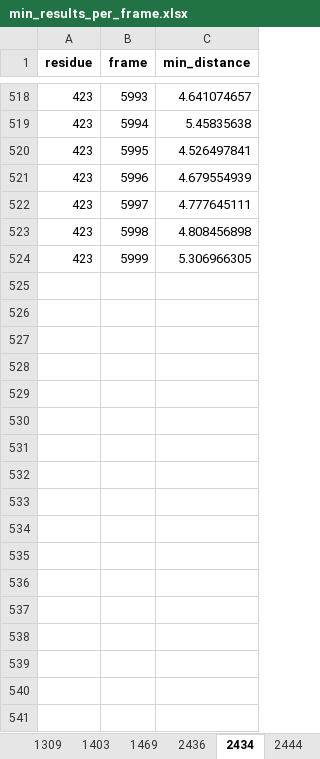
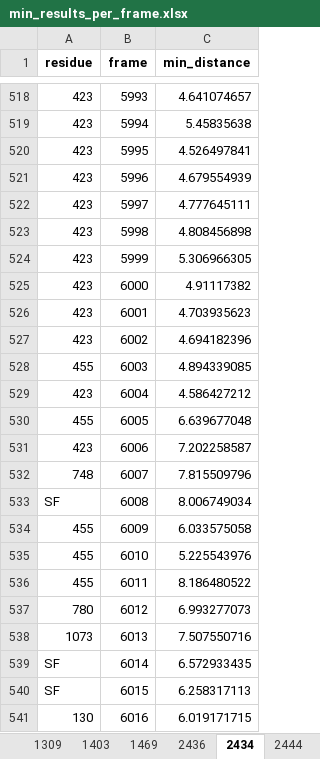
Before and after one commit to konstantinasfr/ion-permeation-analyzer, an Excel workbook: results/min_results_per_frame.xlsx, sheet 2434, drawn as a sheet; only a part is shown, gaps mark what is left out; values as stored, in another font and other column widths than the file's, no borders; the diff names each change by its address in the sheet, - before the commit and + after, or states it on an @@ line.

```diff
--- a/results/min_results_per_frame.xlsx (sheet 2434)
+++ b/results/min_results_per_frame.xlsx (sheet 2434)
+row 525: 423 | 6000 | 4.91117382
+row 526: 423 | 6001 | 4.703935623
+row 527: 423 | 6002 | 4.694182396
+row 528: 455 | 6003 | 4.894339085
+row 529: 423 | 6004 | 4.586427212
+row 530: 455 | 6005 | 6.639677048
+row 531: 423 | 6006 | 7.202258587
+row 532: 748 | 6007 | 7.815509796
+row 533: SF | 6008 | 8.006749034
+row 534: 455 | 6009 | 6.033575058
+row 535: 455 | 6010 | 5.225543976
+row 536: 455 | 6011 | 8.186480522
+row 537: 780 | 6012 | 6.993277073
+row 538: 1073 | 6013 | 7.507550716
+row 539: SF | 6014 | 6.572933435
+row 540: SF | 6015 | 6.258317113
+row 541: 130 | 6016 | 6.019171715
```
Also changed, not shown: sheet 1460, sheet 1355, sheet 1476, sheet 1380, sheet 2443, sheet 1308, other sheet tabs, results/ch2_permation_residue_comb.xlsx, results/permeation_force_results.xlsx, 26 other files.
